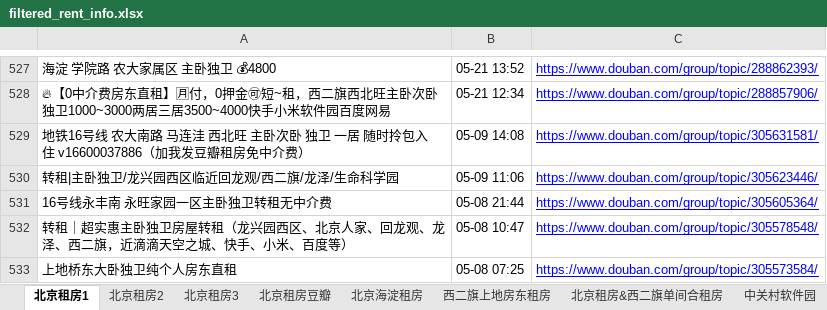
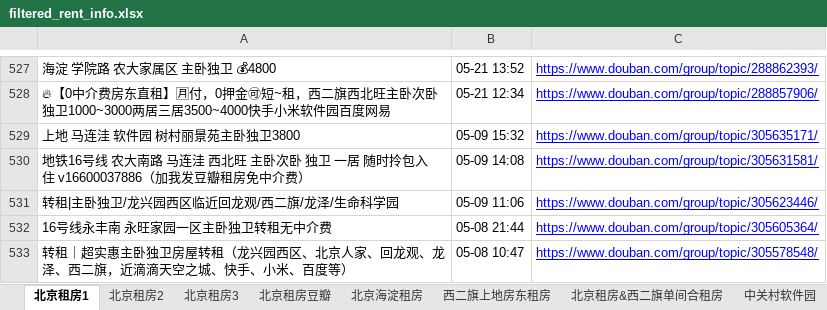
Before and after one commit to slzhang13/rent-info-crawler, an Excel workbook: filtered_rent_info.xlsx, sheet 北京租房1, drawn as a sheet; only a part is shown, gaps mark what is left out; the shorter side is filled out with more unchanged rows; values as stored, in another font and other column widths than the file's, no borders; the diff names each change by its address in the sheet, - before the commit and + after, or states it on an @@ line.

```diff
--- a/filtered_rent_info.xlsx (sheet 北京租房1)
+++ b/filtered_rent_info.xlsx (sheet 北京租房1)
+row 529: 上地 马连洼 软件园 树村丽景苑主卧独卫3800 | 05-09 15:32 | https://www.douban.com/group/topic/305635171/
```
Also changed, not shown: 1 other file.
